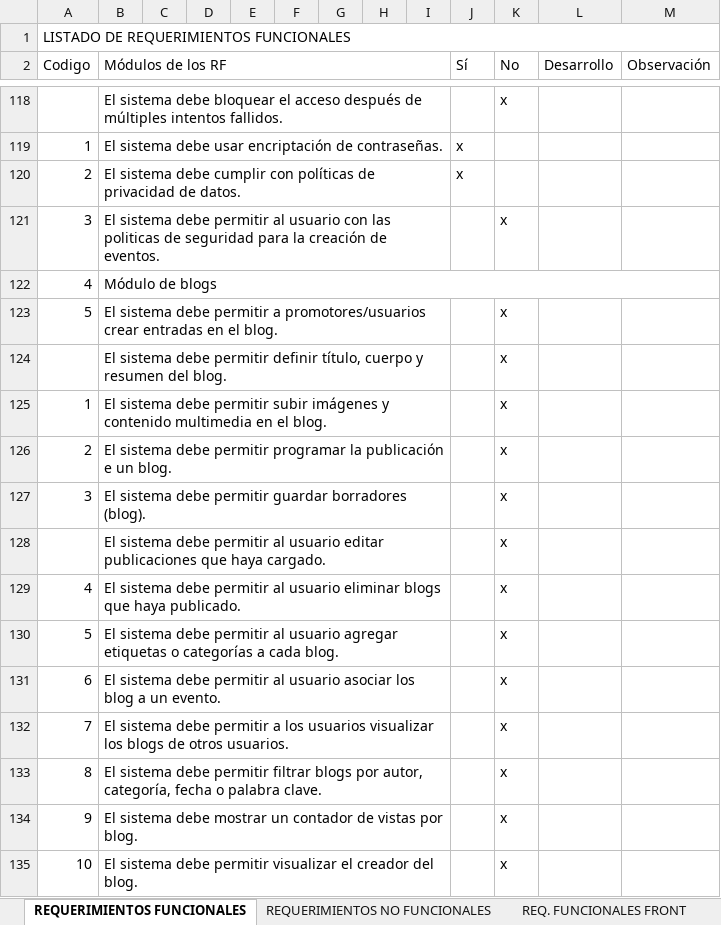
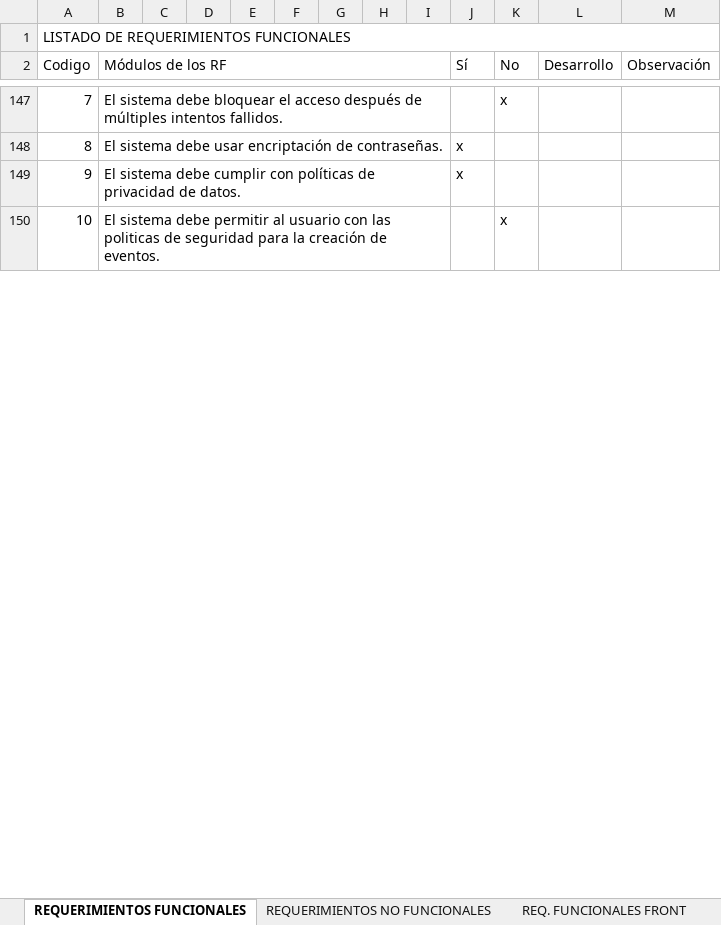
Before and after one commit to sylos25/time2go, an Excel workbook: docs/requerimientos_Time2Go.xlsx, sheet REQUERIMIENTOS FUNCIONALES, drawn as a sheet; only a part is shown, gaps mark what is left out; values as stored, in another font and other column widths than the file's, no cell formats; removed rows and columns are numbered as before the commit, all else as after; the diff covers the shown part only; the diff names each change by its address in the sheet, - before the commit and + after, or states it on an @@ line.

```diff
--- a/docs/requerimientos_Time2Go.xlsx (sheet REQUERIMIENTOS FUNCIONALES)
+++ b/docs/requerimientos_Time2Go.xlsx (sheet REQUERIMIENTOS FUNCIONALES)
-A147 (Codigo): (empty)
+A147 (Codigo): 7
-A148 (Codigo): 1
+A148 (Codigo): 8
-A149 (Codigo): 2
+A149 (Codigo): 9
-A150 (Codigo): 3
+A150 (Codigo): 10
-row 122: 4 | Módulo de blogs
-row 123: 5 | El sistema debe permitir a promotores/usuarios crear entradas en el blog. |  |  |  |  |  |  |  |  | x
-row 124:  | El sistema debe permitir definir título, cuerpo y resumen del blog. |  |  |  |  |  |  |  |  | x
-row 125: 1 | El sistema debe permitir subir imágenes y contenido multimedia en el blog. |  |  |  |  |  |  |  |  | x
-row 126: 2 | El sistema debe permitir programar la publicación e un blog. |  |  |  |  |  |  |  |  | x
-row 127: 3 | El sistema debe permitir guardar borradores (blog). |  |  |  |  |  |  |  |  | x
-row 128:  | El sistema debe permitir al usuario editar publicaciones que haya cargado. |  |  |  |  |  |  |  |  | x
-row 129: 4 | El sistema debe permitir al usuario eliminar blogs que haya publicado. |  |  |  |  |  |  |  |  | x
-row 130: 5 | El sistema debe permitir al usuario agregar etiquetas o categorías a cada blog. |  |  |  |  |  |  |  |  | x
-row 131: 6 | El sistema debe permitir al usuario asociar los blog a un evento. |  |  |  |  |  |  |  |  | x
-row 132: 7 | El sistema debe permitir a los usuarios visualizar los blogs de otros usuarios. |  |  |  |  |  |  |  |  | x
-row 133: 8 | El sistema debe permitir filtrar blogs por autor, categoría, fecha o palabra clave. |  |  |  |  |  |  |  |  | x
-row 134: 9 | El sistema debe mostrar un contador de vistas por blog. |  |  |  |  |  |  |  |  | x
-row 135: 10 | El sistema debe permitir visualizar el creador del blog. |  |  |  |  |  |  |  |  | x
```
Also changed, not shown: 33 added rows, 9 removed rows, 89 edited cells and merged cells elsewhere in this sheet, cell formats.
